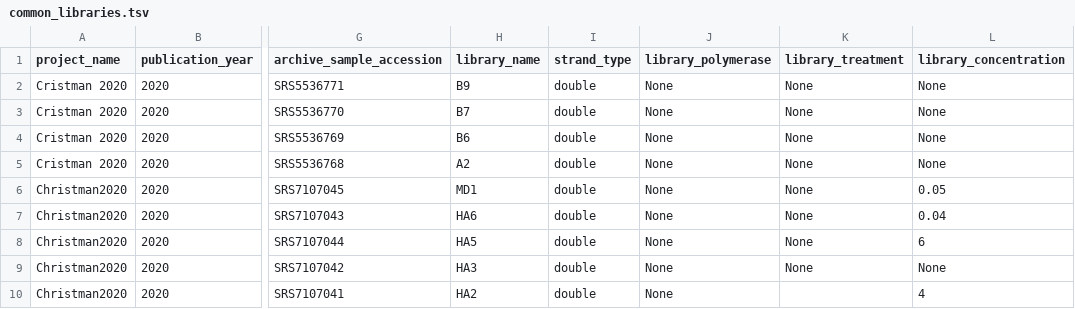
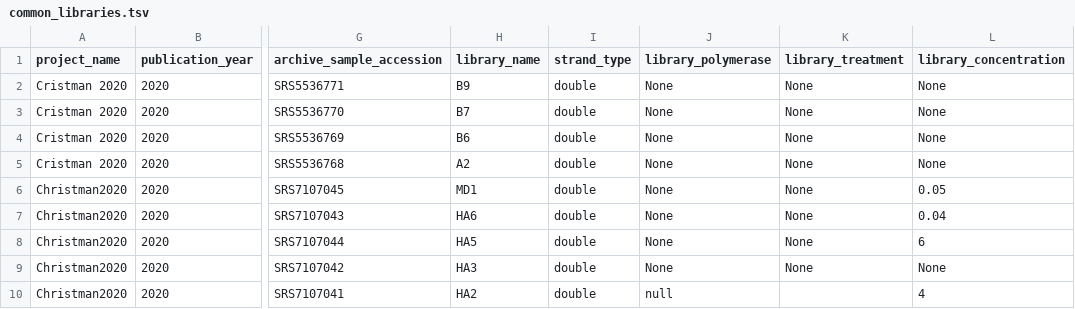
Before and after one commit to vlngf/OilMetagenomesDB, a TSV file: common_libraries/common_libraries.tsv, drawn as a sheet; only a part is shown, gaps mark what is left out; the diff names each change by its address in the sheet, - before the commit and + after, or states it on an @@ line.

Commit message:
Update common_libraries.tsv

```diff
--- a/common_libraries/common_libraries.tsv
+++ b/common_libraries/common_libraries.tsv
-J10 (library_polymerase): None
+J10 (library_polymerase): null
```
